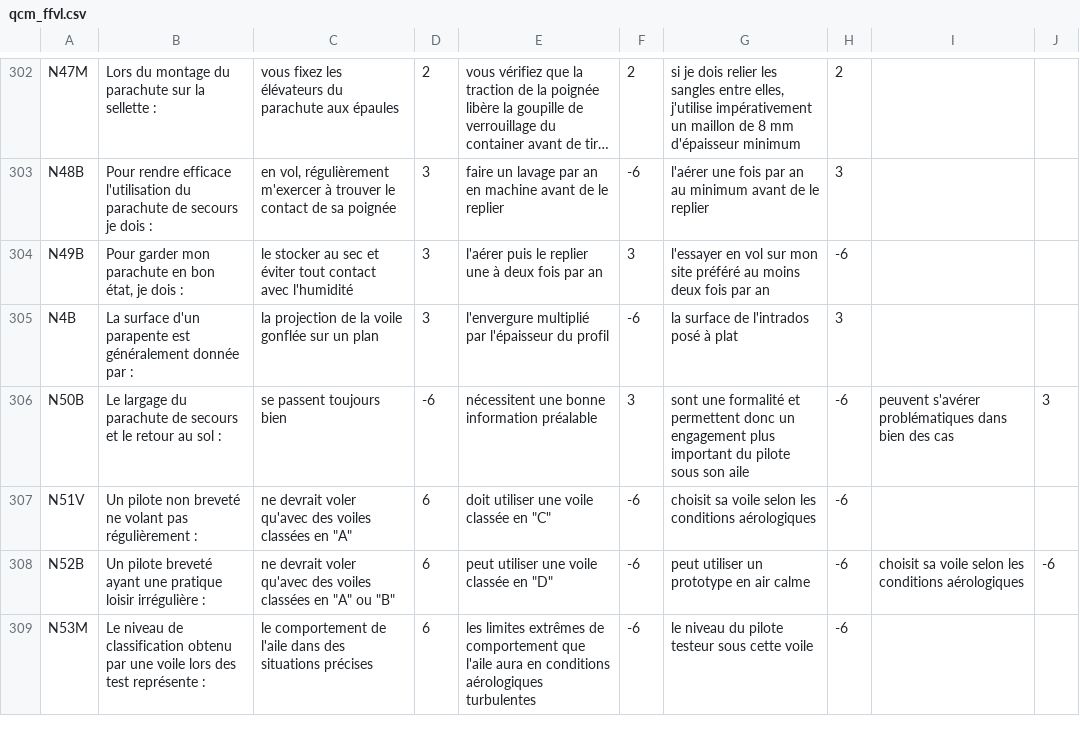
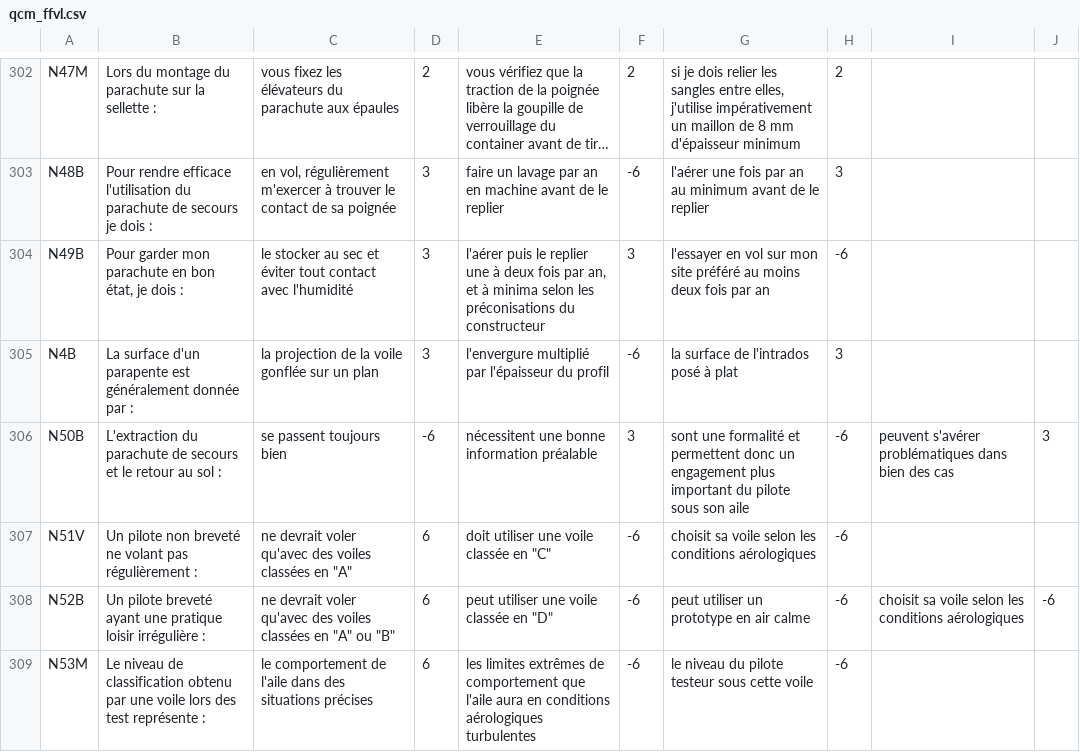
Before and after one commit to jruffet/qcmffvl, a CSV file: data/csv/qcm_ffvl.csv, drawn as a sheet; only a part is shown, gaps mark what is left out; long unchanged cells end in …; the diff covers the shown part only; the diff names each change by its address in the sheet, - before the commit and + after, or states it on an @@ line.

```diff
--- a/data/csv/qcm_ffvl.csv
+++ b/data/csv/qcm_ffvl.csv
-E304: …fois par an
+E304: …fois par an, et à minima selon les préconisations du constructeur
-B306: Le largage du parachute…
+B306: L'extraction du parachute…
```
Also changed, not shown: 80 edited cells elsewhere in this file.
